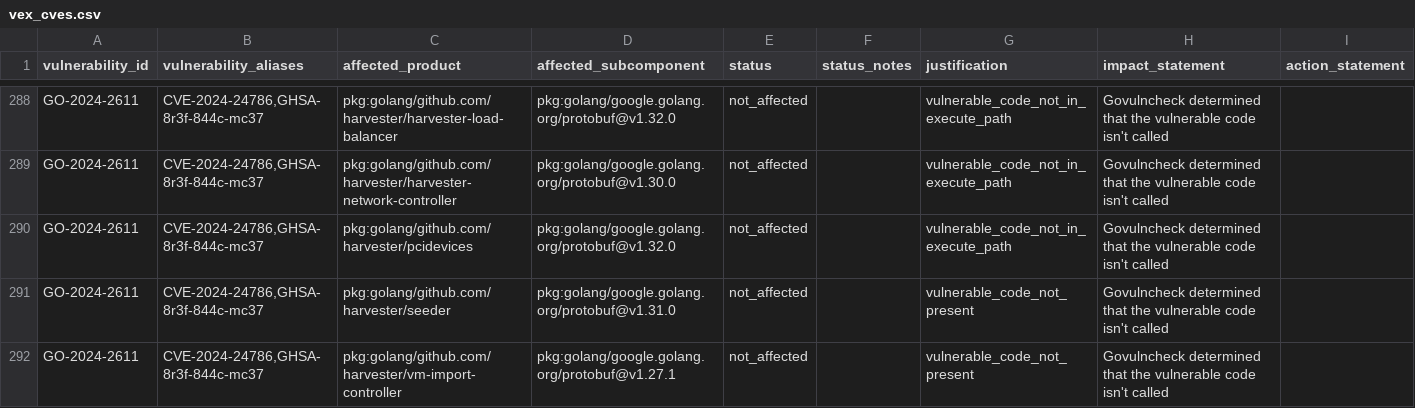
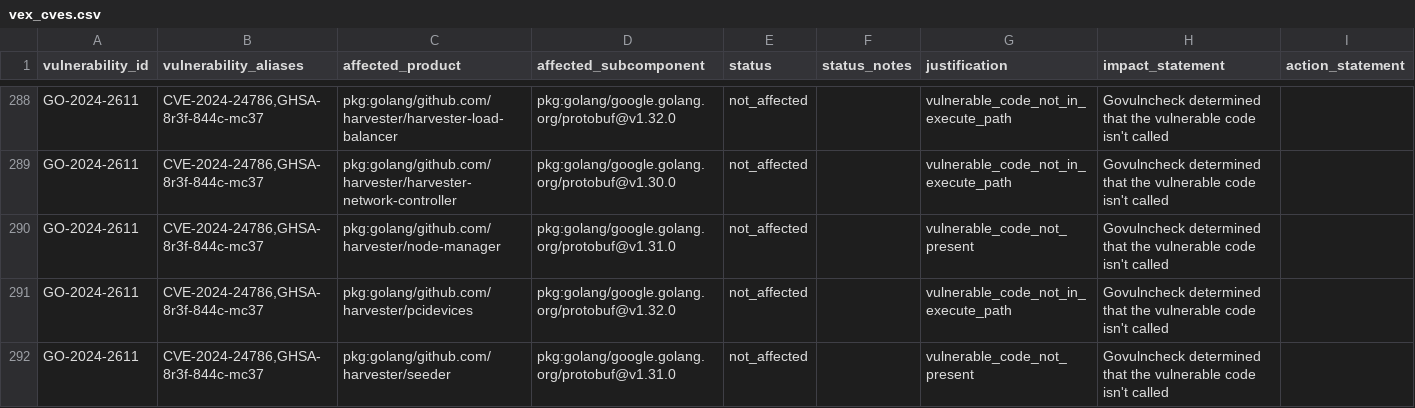
Before and after one commit to rancher/vexhub, a CSV file: reports/vex_cves.csv, drawn as a sheet; only a part is shown, gaps mark what is left out; the shorter side is filled out with more unchanged rows; the diff names each change by its address in the sheet, - before the commit and + after, or states it on an @@ line.

Commit message:
Update VEX Hub reports (#6)

```diff
--- a/reports/vex_cves.csv
+++ b/reports/vex_cves.csv
+row 290: GO-2024-2611 | CVE-2024-24786,GHSA-8r3f-844c-mc37 | pkg:golang/github.com/harvester/node-manager | pkg:golang/google.golang.org/protobuf@v1.31.0 | not_affected |  | vulnerable_code_not_present | Govulncheck determined that the vulnerable code isn't called
```
Also changed, not shown: 3 other files.
